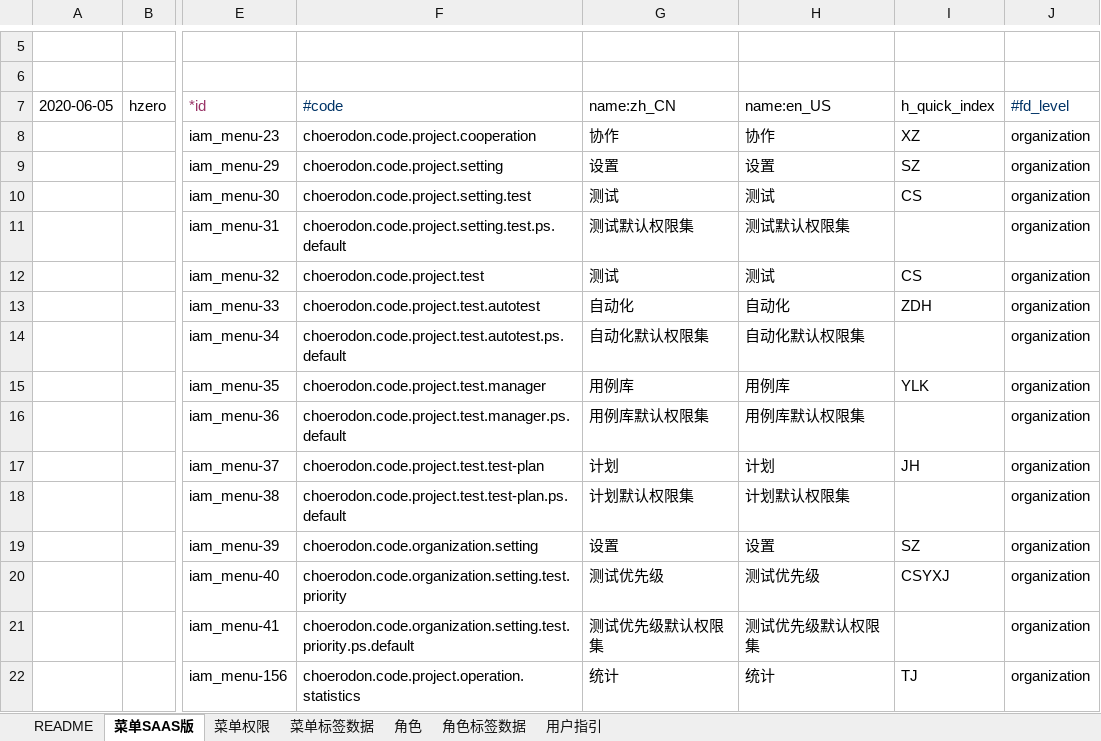
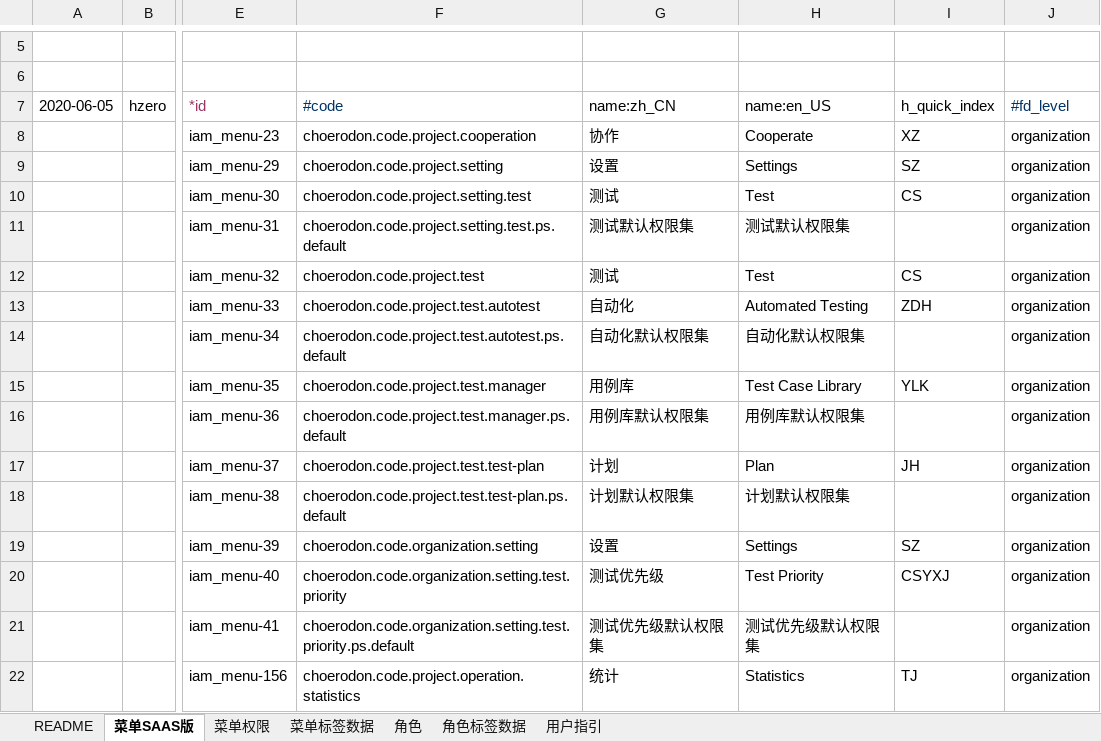
Before and after one commit to open-hand/test-manager-service, an Excel workbook: src/main/resources/script/db/init-data/test_manager_service/hzero_platform/hzero_menu_user_role_label.xlsx, sheet 菜单SAAS版, drawn as a sheet; only a part is shown, gaps mark what is left out; values as stored, in another font and other column widths than the file's, no borders; the diff names each change by its address in the sheet, - before the commit and + after, or states it on an @@ line.

Commit message:
[IMP] 修复菜单多语言

```diff
--- a/src/main/resources/script/db/init-data/test_manager_service/hzero_platform/hzero_menu_user_role_label.xlsx (sheet 菜单SAAS版)
+++ b/src/main/resources/script/db/init-data/test_manager_service/hzero_platform/hzero_menu_user_role_label.xlsx (sheet 菜单SAAS版)
-H8 (name:en_US): 协作
+H8 (name:en_US): Cooperate
-H9 (name:en_US): 设置
+H9 (name:en_US): Settings
-H10 (name:en_US): 测试
+H10 (name:en_US): Test
-H12 (name:en_US): 测试
+H12 (name:en_US): Test
-H13 (name:en_US): 自动化
+H13 (name:en_US): Automated Testing
-H15 (name:en_US): 用例库
+H15 (name:en_US): Test Case Library
-H17 (name:en_US): 计划
+H17 (name:en_US): Plan
-H19 (name:en_US): 设置
+H19 (name:en_US): Settings
-H20 (name:en_US): 测试优先级
+H20 (name:en_US): Test Priority
-H22 (name:en_US): 统计
+H22 (name:en_US): Statistics
```
